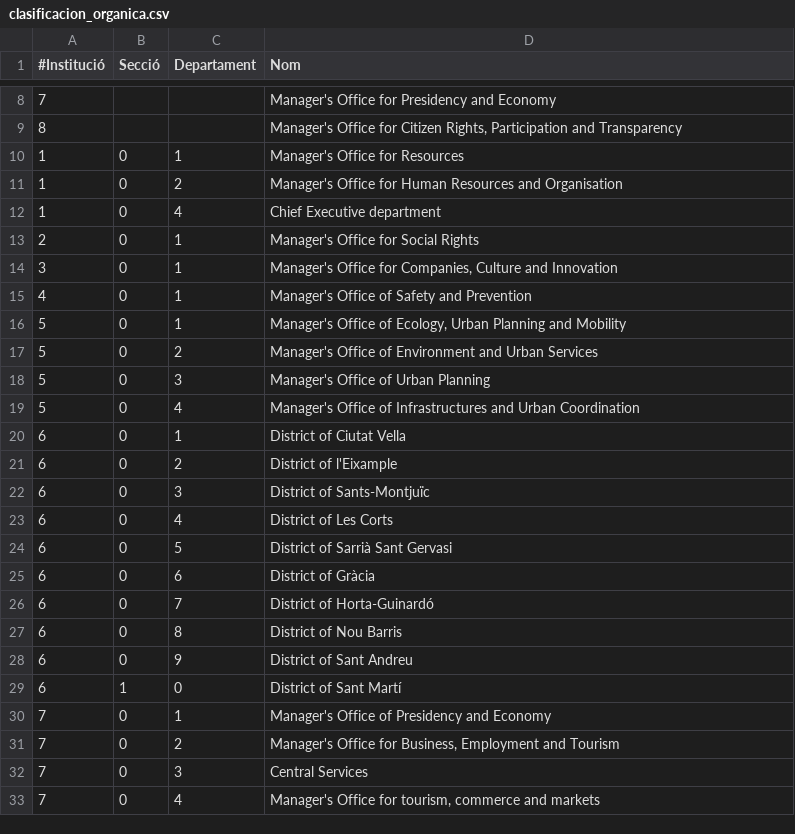
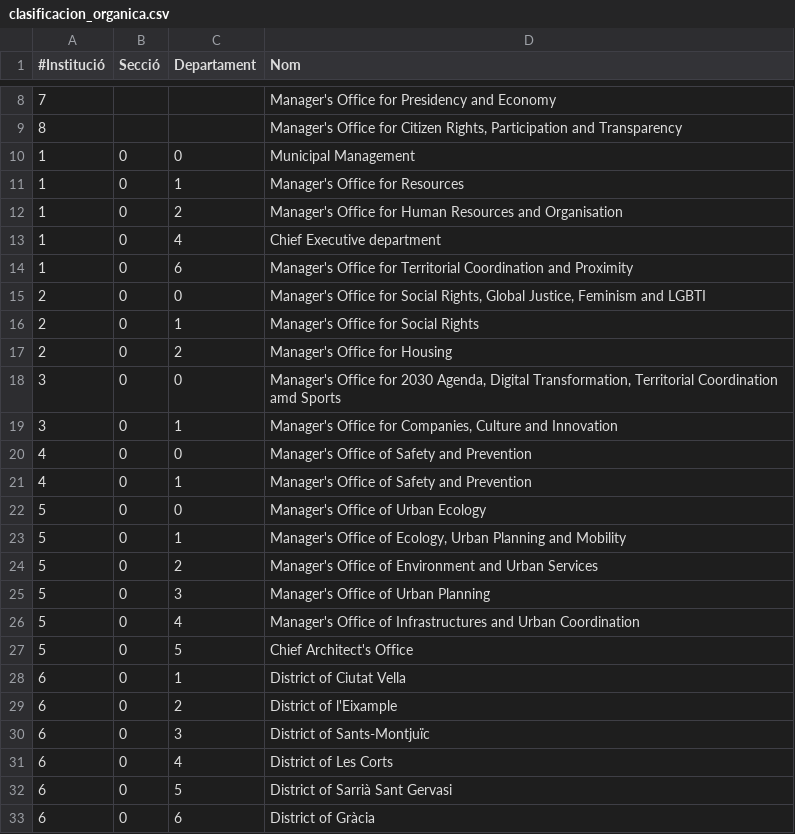
Before and after one commit to civio/presupuesto-barcelona, a CSV file: data/en/clasificacion_organica.csv, drawn as a sheet; only a part is shown, gaps mark what is left out; the shorter side is filled out with more unchanged rows; the diff covers the shown part only; the diff names each change by its address in the sheet, - before the commit and + after, or states it on an @@ line.

Commit message:
Add proposed 2020 budget civio/presupuesto-management#975

```diff
--- a/data/en/clasificacion_organica.csv
+++ b/data/en/clasificacion_organica.csv
+row 10: 1 | 0 | 0 | Municipal Management
+row 14: 1 | 0 | 6 | Manager's Office for Territorial Coordination and Proximity
+row 15: 2 | 0 | 0 | Manager's Office for Social Rights, Global Justice, Feminism and LGBTI
+row 17: 2 | 0 | 2 | Manager's Office for Housing
+row 18: 3 | 0 | 0 | Manager's Office for 2030 Agenda, Digital Transformation, Territorial Coordination amd Sports
+row 20: 4 | 0 | 0 | Manager's Office of Safety and Prevention
+row 22: 5 | 0 | 0 | Manager's Office of Urban Ecology
+row 27: 5 | 0 | 5 | Chief Architect's Office
```
Also changed, not shown: 4 added rows elsewhere in this file, data/ca/areas_funcionales.csv, data/ca/clasificacion_organica.csv, 10 other files.
